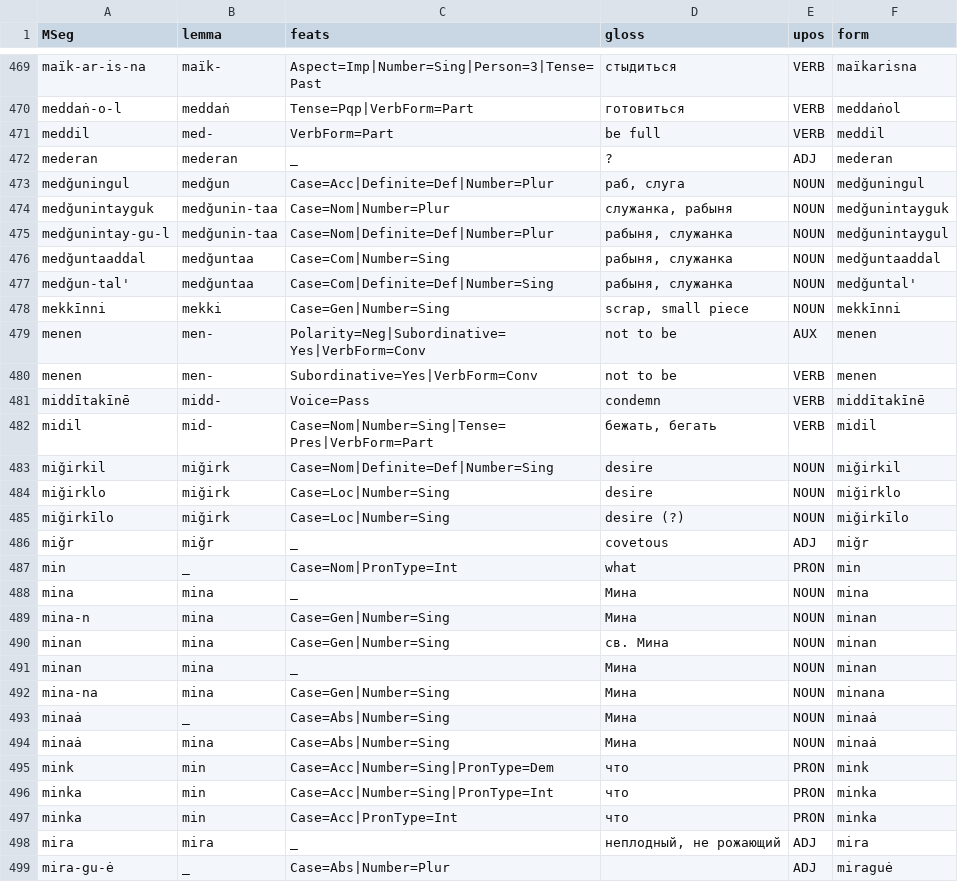
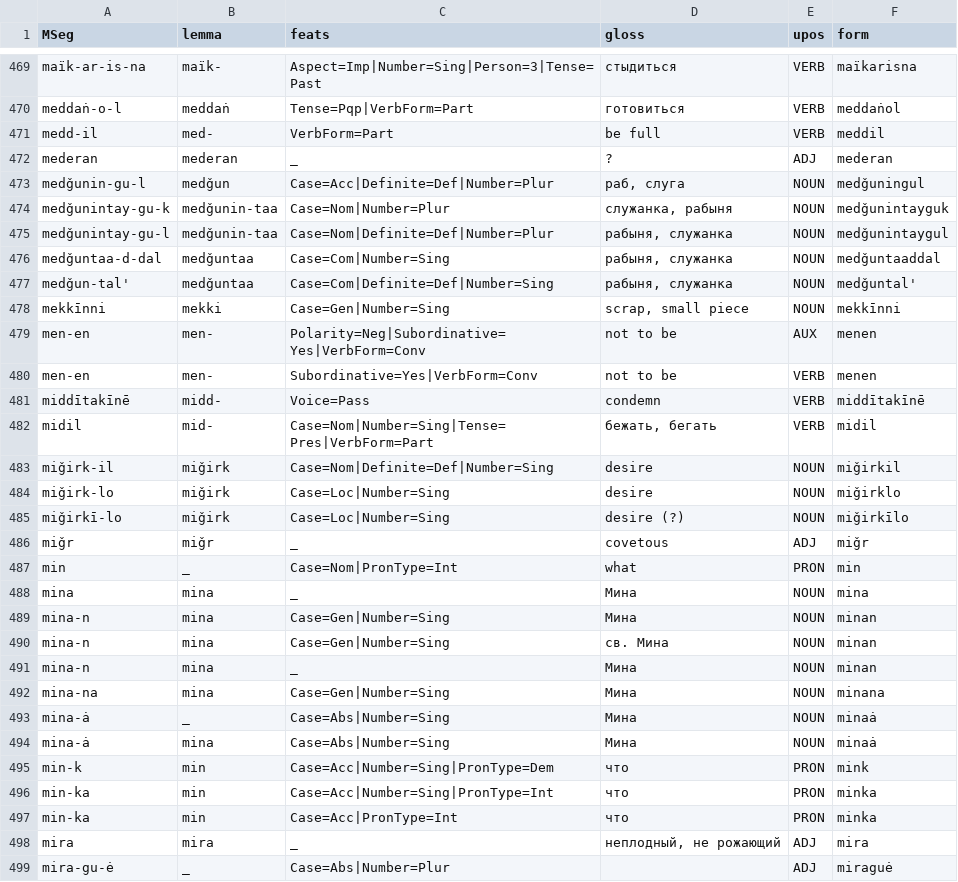
Before and after one commit to Innokentii-Smirnov/OldNubianUDTreebank, a TSV file: MorphosyntacticWords.tsv, drawn as a sheet; only a part is shown, gaps mark what is left out; the diff covers the shown part only.

```diff
--- a/MorphosyntacticWords.tsv
+++ b/MorphosyntacticWords.tsv
@@ -470,17 +470,17 @@ maïk-ar-is-na	maïk-	Aspect=Imp|Number=Sing|Person=3|Tense=Past	стыдить
 meddaṅ-o-l	meddaṅ	Tense=Pqp|VerbForm=Part	готовиться	VERB	meddaṅol
-meddil	med-	VerbForm=Part	be full	VERB	meddil
+medd-il	med-	VerbForm=Part	be full	VERB	meddil
 mederan	mederan	_	?	ADJ	mederan
-medǧuningul	medǧun	Case=Acc|Definite=Def|Number=Plur	раб, слуга	NOUN	medǧuningul
-medǧunintayguk	medǧunin-taa	Case=Nom|Number=Plur	служанка, рабыня	NOUN	medǧunintayguk
+medǧunin-gu-l	medǧun	Case=Acc|Definite=Def|Number=Plur	раб, слуга	NOUN	medǧuningul
+medǧunintay-gu-k	medǧunin-taa	Case=Nom|Number=Plur	служанка, рабыня	NOUN	medǧunintayguk
 medǧunintay-gu-l	medǧunin-taa	Case=Nom|Definite=Def|Number=Plur	рабыня, служанка	NOUN	medǧunintaygul
-medǧuntaaddal	medǧuntaa	Case=Com|Number=Sing	рабыня, служанка	NOUN	medǧuntaaddal
+medǧuntaa-d-dal	medǧuntaa	Case=Com|Number=Sing	рабыня, служанка	NOUN	medǧuntaaddal
 medǧun-tal'	medǧuntaa	Case=Com|Definite=Def|Number=Sing	рабыня, служанка	NOUN	medǧuntal'
 mekkīnni	mekki	Case=Gen|Number=Sing	scrap, small piece	NOUN	mekkīnni
-menen	men-	Polarity=Neg|Subordinative=Yes|VerbForm=Conv	not to be	AUX	menen
-menen	men-	Subordinative=Yes|VerbForm=Conv	not to be	VERB	menen
+men-en	men-	Polarity=Neg|Subordinative=Yes|VerbForm=Conv	not to be	AUX	menen
+men-en	men-	Subordinative=Yes|VerbForm=Conv	not to be	VERB	menen
 middītakīnē	midd-	Voice=Pass	condemn	VERB	middītakīnē
 midil	mid-	Case=Nom|Number=Sing|Tense=Pres|VerbForm=Part	бежать, бегать	VERB	midil
-miǧirkil	miǧirk	Case=Nom|Definite=Def|Number=Sing	desire	NOUN	miǧirkil
-miǧirklo	miǧirk	Case=Loc|Number=Sing	desire	NOUN	miǧirklo
-miǧirkīlo	miǧirk	Case=Loc|Number=Sing	desire (?)	NOUN	miǧirkīlo
+miǧirk-il	miǧirk	Case=Nom|Definite=Def|Number=Sing	desire	NOUN	miǧirkil
+miǧirk-lo	miǧirk	Case=Loc|Number=Sing	desire	NOUN	miǧirklo
+miǧirkī-lo	miǧirk	Case=Loc|Number=Sing	desire (?)	NOUN	miǧirkīlo
 miǧr	miǧr	_	covetous	ADJ	miǧr
@@ -489,10 +489,10 @@ mina	mina	_	Мина	NOUN	mina
 mina-n	mina	Case=Gen|Number=Sing	Мина	NOUN	minan
-minan	mina	Case=Gen|Number=Sing	св. Мина	NOUN	minan
-minan	mina	_	Мина	NOUN	minan
+mina-n	mina	Case=Gen|Number=Sing	св. Мина	NOUN	minan
+mina-n	mina	_	Мина	NOUN	minan
 mina-na	mina	Case=Gen|Number=Sing	Мина	NOUN	minana
-minaȧ	_	Case=Abs|Number=Sing	Мина	NOUN	minaȧ
-minaȧ	mina	Case=Abs|Number=Sing	Мина	NOUN	minaȧ
-mink	min	Case=Acc|Number=Sing|PronType=Dem	что	PRON	mink
-minka	min	Case=Acc|Number=Sing|PronType=Int	что	PRON	minka
-minka	min	Case=Acc|PronType=Int	что	PRON	minka
+mina-ȧ	_	Case=Abs|Number=Sing	Мина	NOUN	minaȧ
+mina-ȧ	mina	Case=Abs|Number=Sing	Мина	NOUN	minaȧ
+min-k	min	Case=Acc|Number=Sing|PronType=Dem	что	PRON	mink
+min-ka	min	Case=Acc|Number=Sing|PronType=Int	что	PRON	minka
+min-ka	min	Case=Acc|PronType=Int	что	PRON	minka
 mira	mira	_	неплодный, не рожающий	ADJ	mira
```
Also changed, not shown: 24 edited cells elsewhere in this file, 1 other file.
